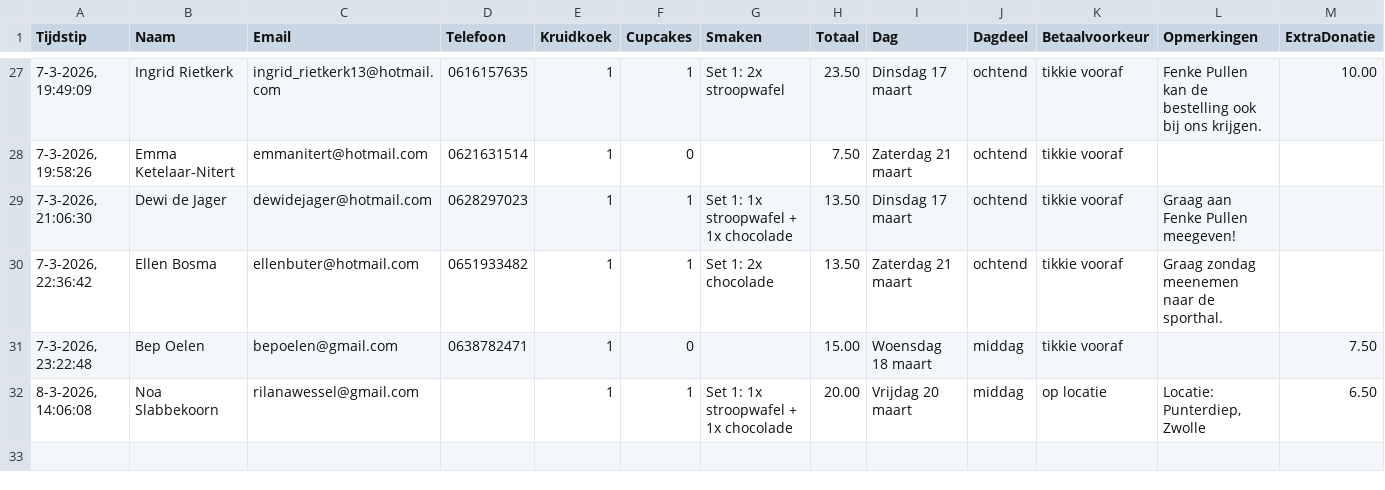
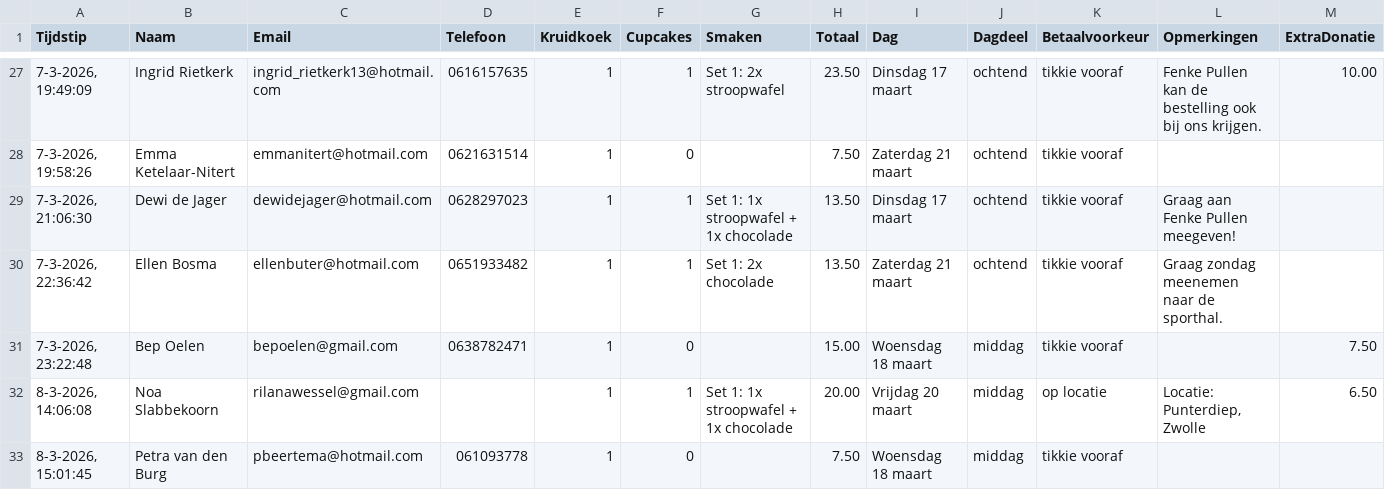
Before and after one commit to cjslabbekoorn-cmd/bakactie-Henco, a CSV file: bestellingen.csv, drawn as a sheet; only a part is shown, gaps mark what is left out; the diff names each change by its address in the sheet, - before the commit and + after, or states it on an @@ line.

Commit message:
Nieuwe bestelling

```diff
--- a/bestellingen.csv
+++ b/bestellingen.csv
+row 33: 8-3-2026, 15:01:45 | Petra van den Burg | pbeertema@hotmail.com | 061093778 | 1 | 0 |  | 7.50 | Woensdag 18 maart | middag | tikkie vooraf
```
